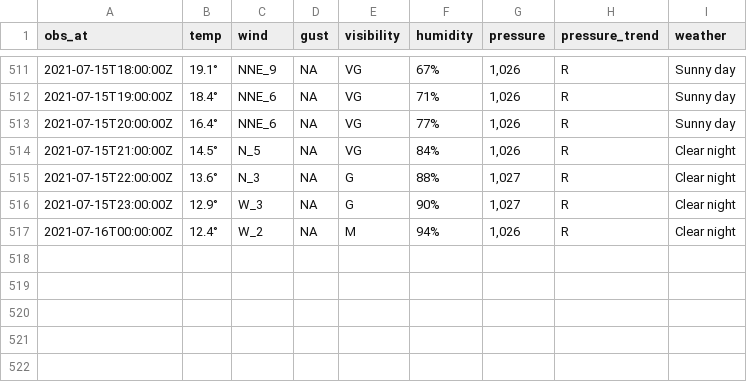
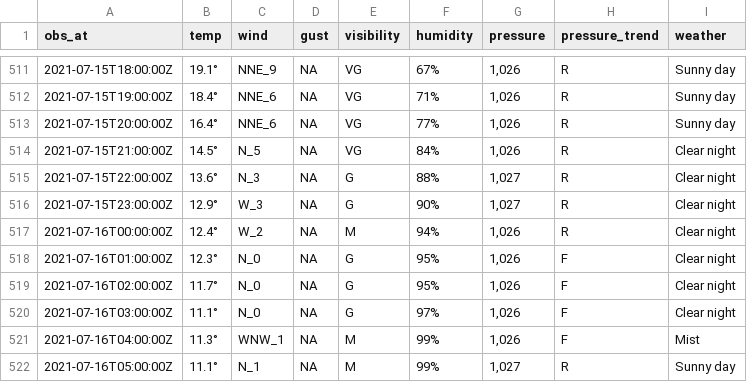
Before and after one commit to MikePrt/metoffice, a CSV file: data/all_obs.csv, drawn as a sheet; only a part is shown, gaps mark what is left out.

```diff
--- a/data/all_obs.csv
+++ b/data/all_obs.csv
@@ -517 +517,6 @@ obs_at,temp,wind,gust,visibility,humidity,pressure,pressure_trend,weather
 2021-07-16T00:00:00Z,12.4°,W_2,NA,M,94%,"1,026",R,Clear night
+2021-07-16T01:00:00Z,12.3°,N_0,NA,G,95%,"1,026",F,Clear night
+2021-07-16T02:00:00Z,11.7°,N_0,NA,G,95%,"1,026",F,Clear night
+2021-07-16T03:00:00Z,11.1°,N_0,NA,G,97%,"1,026",F,Clear night
+2021-07-16T04:00:00Z,11.3°,WNW_1,NA,M,99%,"1,026",F,Mist
+2021-07-16T05:00:00Z,11.1°,N_1,NA,M,99%,"1,027",R,Sunny day
```
